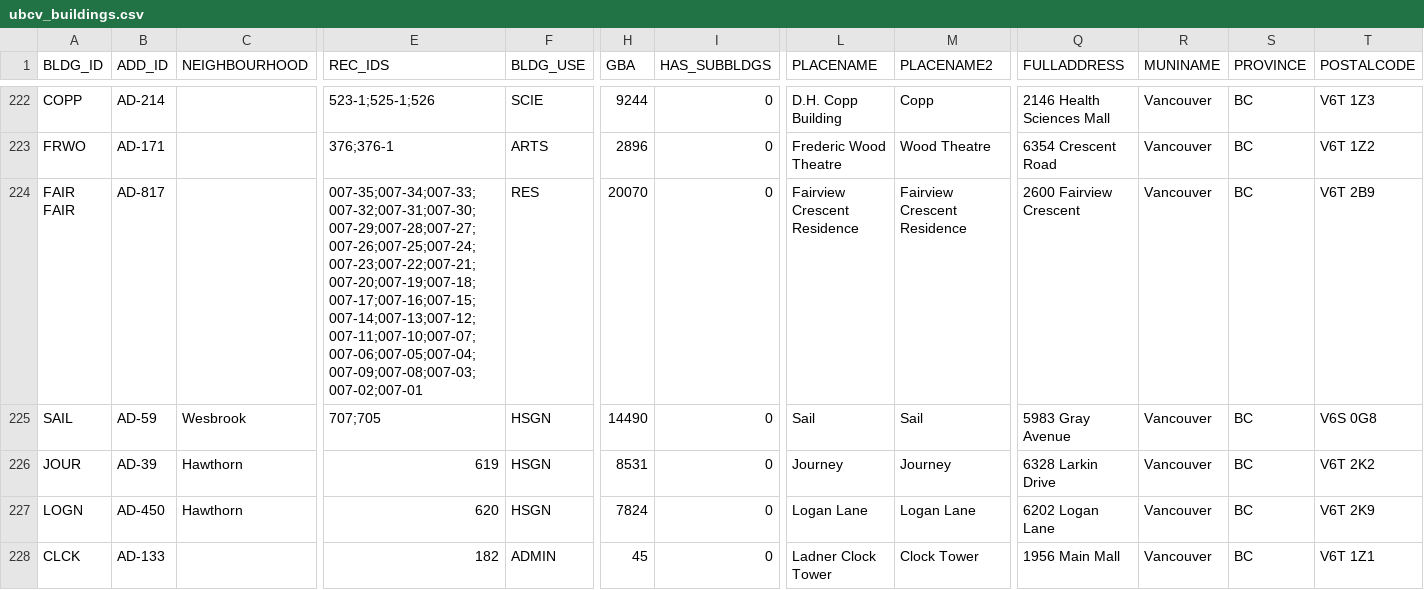
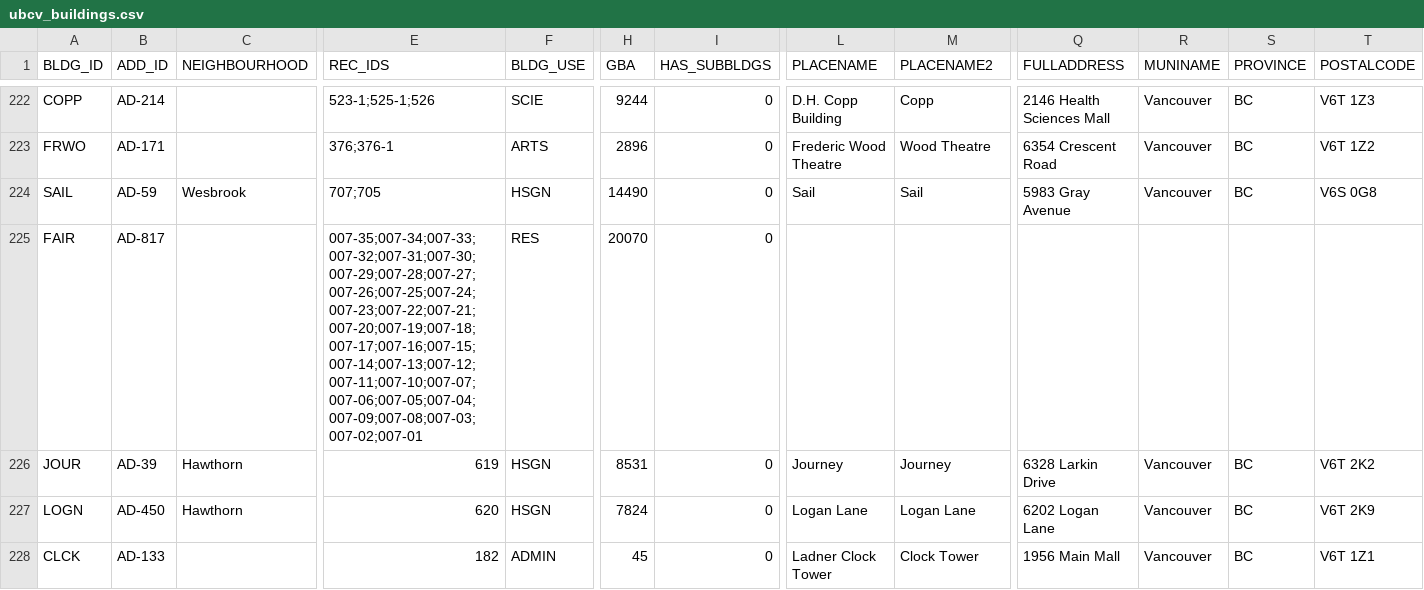
Before and after one commit to UBCGeodata/ubcv-buildings, a CSV file: csv/ubcv_buildings.csv, drawn as a sheet; only a part is shown, gaps mark what is left out; removed rows and columns are numbered as before the commit, all else as after; rows hold the shown columns only; ↵ is a line break in a cell; the diff names each change by its address in the sheet, - before the commit and + after, or states it on an @@ line.

```diff
--- a/csv/ubcv_buildings.csv
+++ b/csv/ubcv_buildings.csv
-row 224: FAIR ↵ FAIR | AD-817 |  | 007-35;007-34;007-33;007-32;007-31;007-30;007-29;007-28;007-27;007-26;007-25;007-24;007-23;007-22;007-21;007-20;007-19;007-18;007-17;007-16;007-15;007-14;007-13;007-12;007-11;007-10;007-07;007-06;007-05;007-04;007-09;007-08;007-03;007-02;007-01 | RES | 20070 | 0 | Fairview Crescent Residence | Fairview Crescent Residence | 2600 Fairview Crescent | Vancouver | BC | V6T 2B9
+row 225: FAIR | AD-817 |  | 007-35;007-34;007-33;007-32;007-31;007-30;007-29;007-28;007-27;007-26;007-25;007-24;007-23;007-22;007-21;007-20;007-19;007-18;007-17;007-16;007-15;007-14;007-13;007-12;007-11;007-10;007-07;007-06;007-05;007-04;007-09;007-08;007-03;007-02;007-01 | RES | 20070 | 0
```
Also changed, not shown: csv/ubcv_subbuildings.csv, 6 other files.
